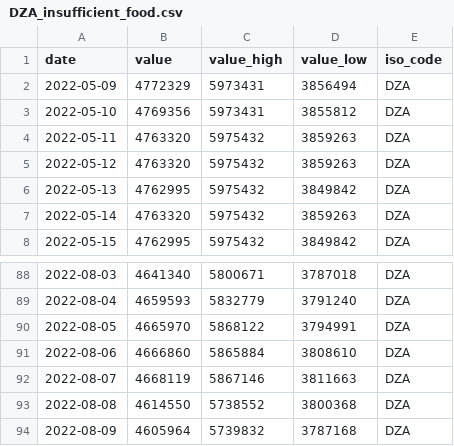
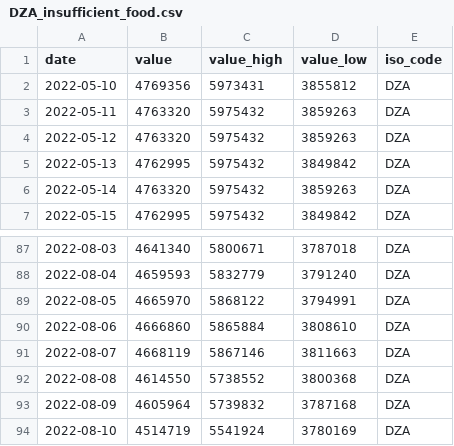
Before and after one commit to ONEcampaign/bblocks, a CSV file: bblocks/import_tools/stored_data/wfp_raw/DZA_insufficient_food.csv, drawn as a sheet; only a part is shown, gaps mark what is left out; removed rows and columns are numbered as before the commit, all else as after; the diff names each change by its address in the sheet, - before the commit and + after, or states it on an @@ line.

```diff
--- a/bblocks/import_tools/stored_data/wfp_raw/DZA_insufficient_food.csv
+++ b/bblocks/import_tools/stored_data/wfp_raw/DZA_insufficient_food.csv
-row 2: 2022-05-09 | 4772329 | 5973431 | 3856494 | DZA
+row 94: 2022-08-10 | 4514719 | 5541924 | 3780169 | DZA
```
Also changed, not shown: bblocks/import_tools/stored_data/wfp_raw/AFG_insufficient_food.csv, bblocks/import_tools/stored_data/wfp_raw/AGO_insufficient_food.csv, 8 other files.
